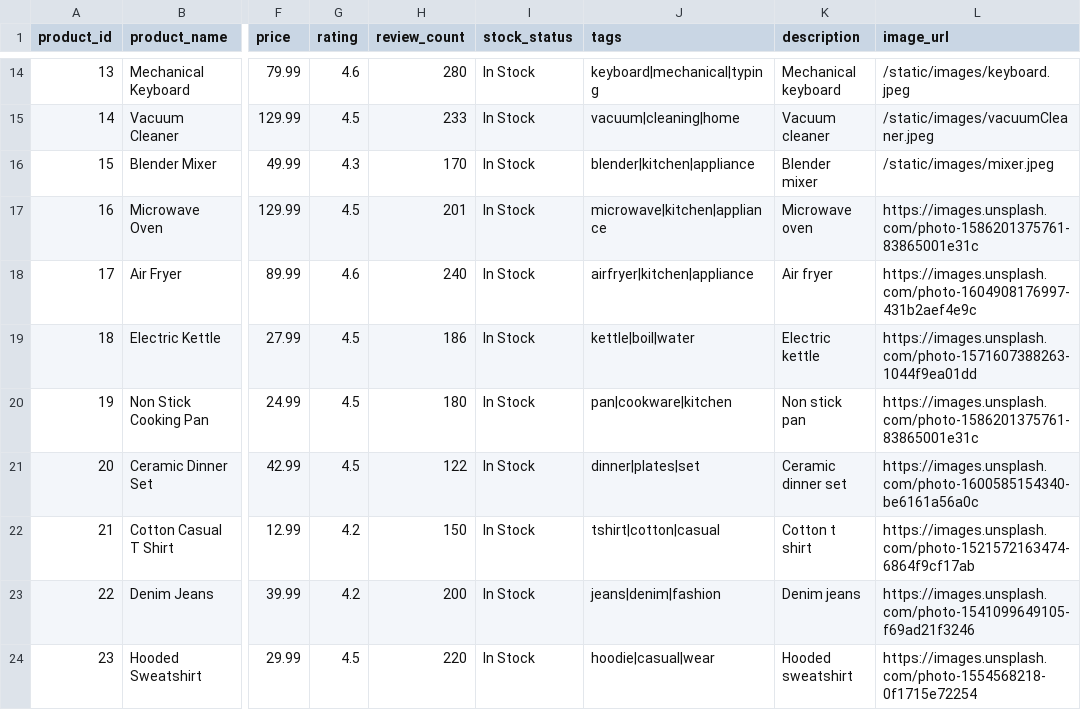
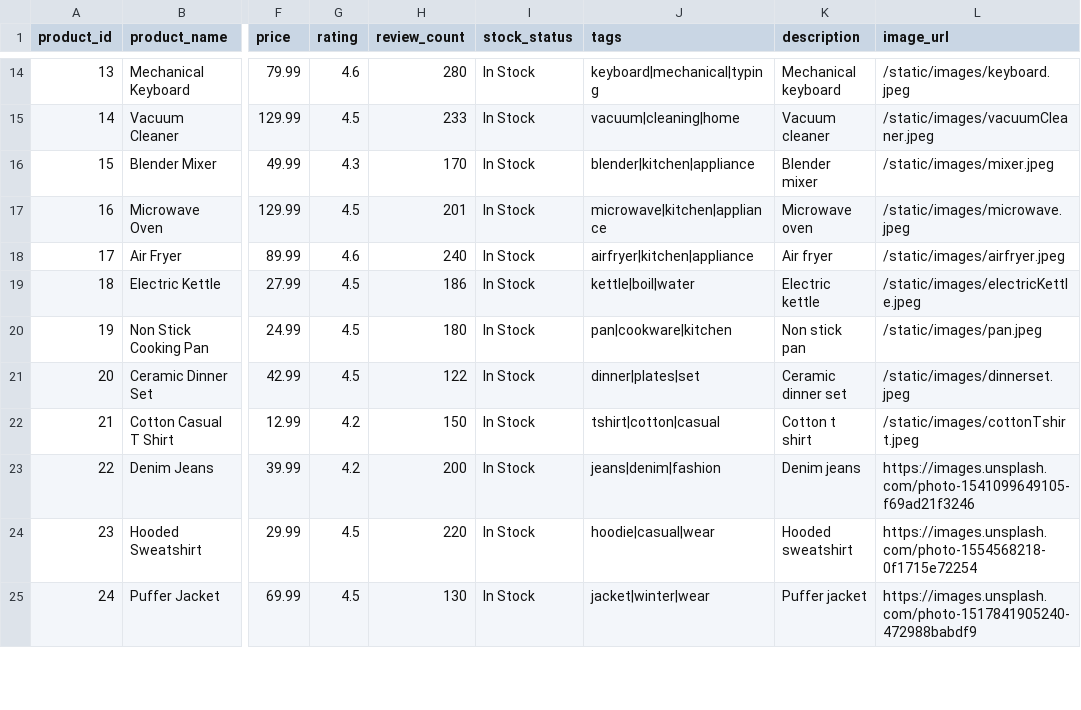
Before and after one commit to Noopur17/retail-recommendation-engine, a CSV file: data/products.csv, drawn as a sheet; only a part is shown, gaps mark what is left out; the shorter side is filled out with more unchanged rows; the diff names each change by its address in the sheet, - before the commit and + after, or states it on an @@ line.

Commit message:
added links

```diff
--- a/data/products.csv
+++ b/data/products.csv
-L17 (image_url): https://images.unsplash.com/photo-1586201375761-83865001e31c
+L17 (image_url): /static/images/microwave.jpeg
-L18 (image_url): https://images.unsplash.com/photo-1604908176997-431b2aef4e9c
+L18 (image_url): /static/images/airfryer.jpeg
-L19 (image_url): https://images.unsplash.com/photo-1571607388263-1044f9ea01dd
+L19 (image_url): /static/images/electricKettle.jpeg
-L20 (image_url): https://images.unsplash.com/photo-1586201375761-83865001e31c
+L20 (image_url): /static/images/pan.jpeg
-L21 (image_url): https://images.unsplash.com/photo-1600585154340-be6161a56a0c
+L21 (image_url): /static/images/dinnerset.jpeg
-L22 (image_url): https://images.unsplash.com/photo-1521572163474-6864f9cf17ab
+L22 (image_url): /static/images/cottonTshirt.jpeg
```
